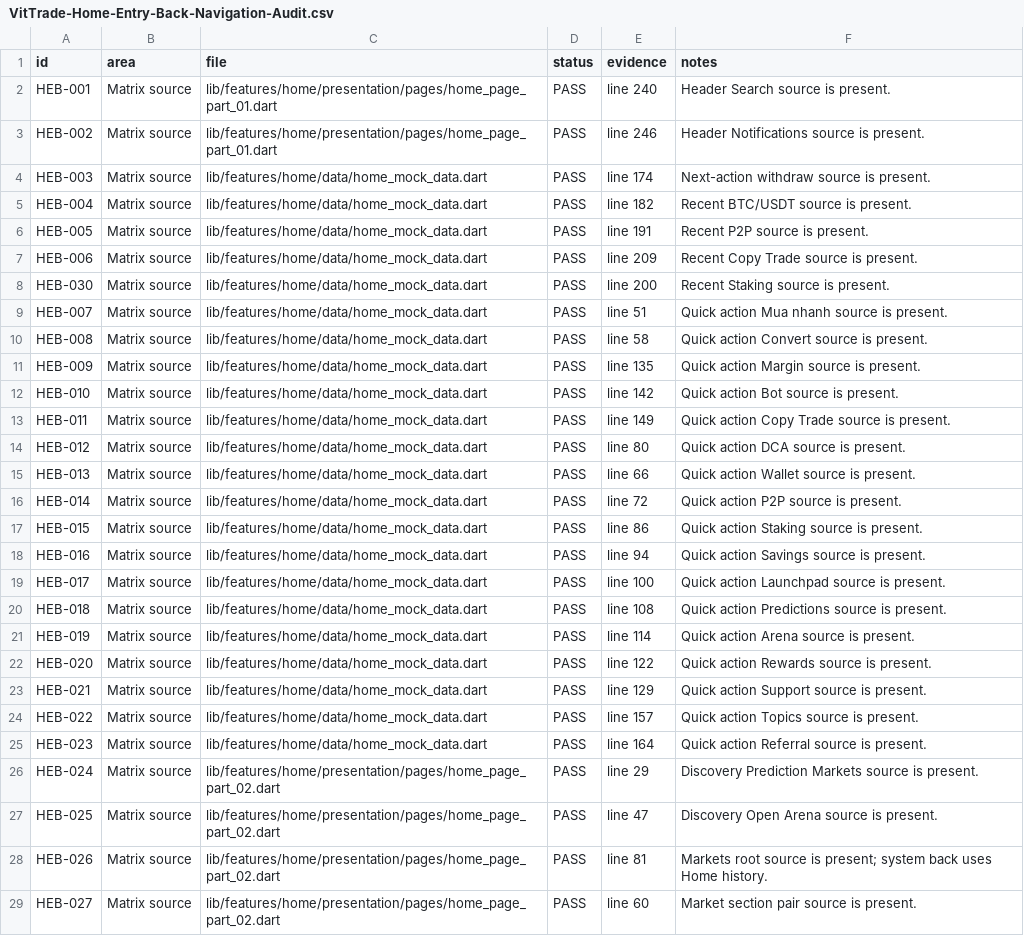
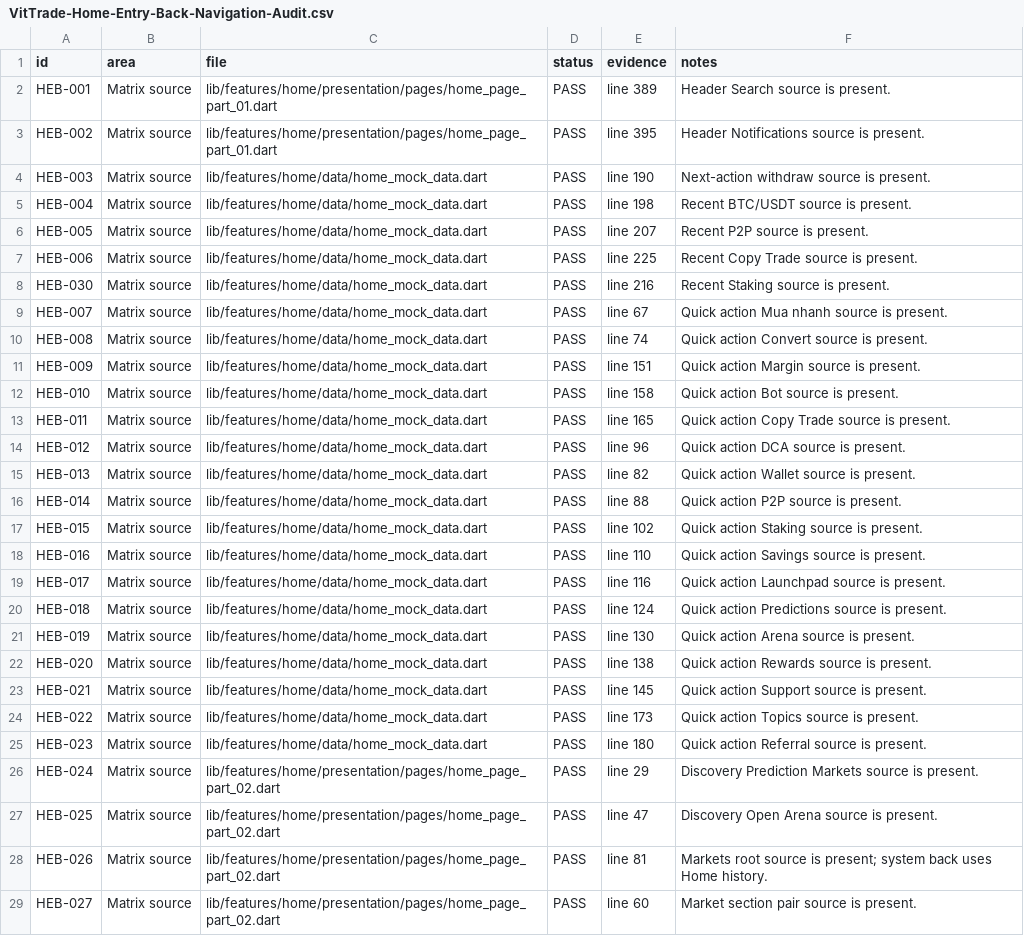
Before and after one commit to LonelyTraderBay/Tao-app-trad-figma-sang-fultter-bang-ui-ux-pro-max-truc-tiep-tu-code, a CSV file: docs/02_FLUTTER_MIGRATION/VitTrade-Home-Entry-Back-Navigation-Audit.csv, drawn as a sheet; only a part is shown; the diff covers the shown part only; the diff names each change by its address in the sheet, - before the commit and + after, or states it on an @@ line.

```diff
--- a/docs/02_FLUTTER_MIGRATION/VitTrade-Home-Entry-Back-Navigation-Audit.csv
+++ b/docs/02_FLUTTER_MIGRATION/VitTrade-Home-Entry-Back-Navigation-Audit.csv
-E2 (evidence): line 240
+E2 (evidence): line 389
-E3 (evidence): line 246
+E3 (evidence): line 395
-E4 (evidence): line 174
+E4 (evidence): line 190
-E5 (evidence): line 182
+E5 (evidence): line 198
-E6 (evidence): line 191
+E6 (evidence): line 207
-E7 (evidence): line 209
+E7 (evidence): line 225
-E8 (evidence): line 200
+E8 (evidence): line 216
-E9 (evidence): line 51
+E9 (evidence): line 67
-E10 (evidence): line 58
+E10 (evidence): line 74
-E11 (evidence): line 135
+E11 (evidence): line 151
-E12 (evidence): line 142
+E12 (evidence): line 158
-E13 (evidence): line 149
+E13 (evidence): line 165
-E14 (evidence): line 80
+E14 (evidence): line 96
-E15 (evidence): line 66
+E15 (evidence): line 82
-E16 (evidence): line 72
+E16 (evidence): line 88
-E17 (evidence): line 86
+E17 (evidence): line 102
-E18 (evidence): line 94
+E18 (evidence): line 110
-E19 (evidence): line 100
+E19 (evidence): line 116
-E20 (evidence): line 108
+E20 (evidence): line 124
-E21 (evidence): line 114
+E21 (evidence): line 130
-E22 (evidence): line 122
+E22 (evidence): line 138
-E23 (evidence): line 129
+E23 (evidence): line 145
-E24 (evidence): line 157
+E24 (evidence): line 173
-E25 (evidence): line 164
+E25 (evidence): line 180
```
Also changed, not shown: 2 removed rows and 1 edited cell elsewhere in this file, docs/02_FLUTTER_MIGRATION/ke-hoach-redesign-batches.csv, 37 other files.
